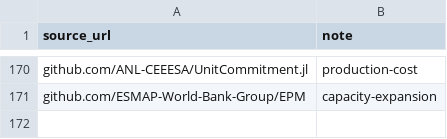
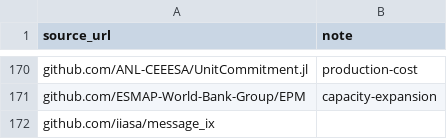
Before and after one commit to gincrement/open-esm-analysis, a CSV file: inventory/pre_compiled_esm_list.csv, drawn as a sheet; only a part is shown, gaps mark what is left out; the diff names each change by its address in the sheet, - before the commit and + after, or states it on an @@ line.

Commit message:
Add message_ix to known models

```diff
--- a/inventory/pre_compiled_esm_list.csv
+++ b/inventory/pre_compiled_esm_list.csv
+row 172: github.com/iiasa/message_ix
```
